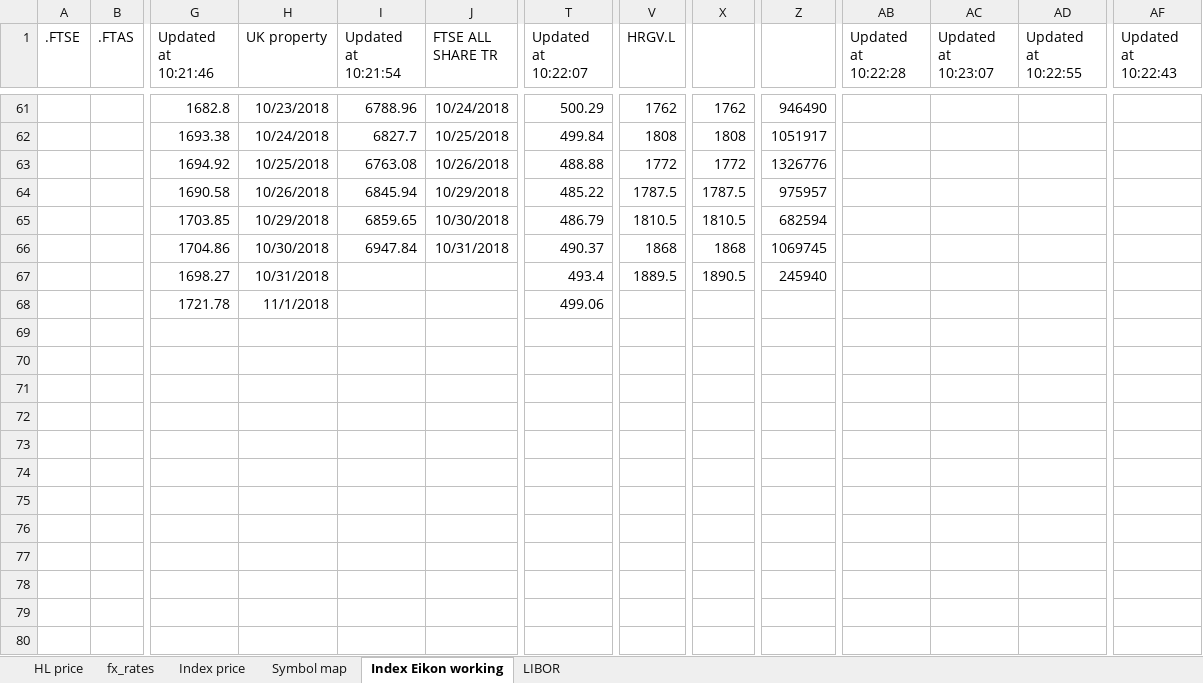
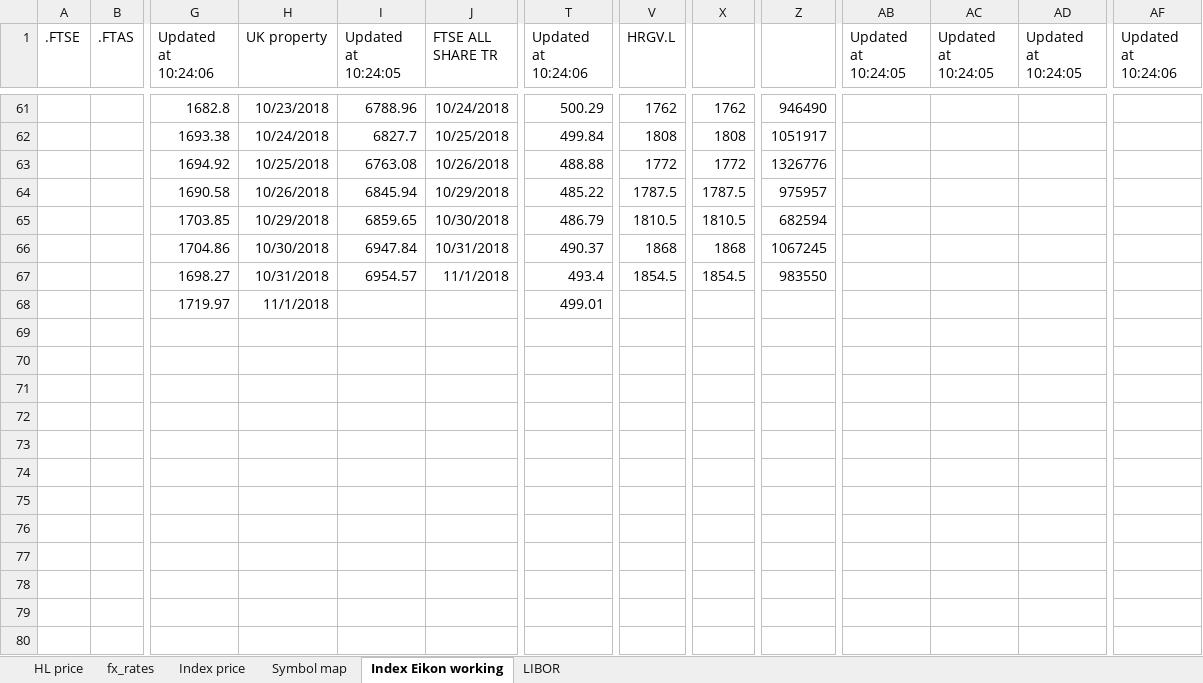
Before and after one commit to NNicolaou/HL_live, an Excel workbook: index and hl price data.xlsx, sheet Index Eikon working, drawn as a sheet; only a part is shown, gaps mark what is left out; values as stored, in another font and other column widths than the file's, no borders; removed rows and columns are numbered as before the commit, all else as after; rows hold the shown columns only; the diff names each change by its address in the sheet, - before the commit and + after, or states it on an @@ line.

Commit message:
small data change

```diff
--- a/index and hl price data.xlsx (sheet Index Eikon working)
+++ b/index and hl price data.xlsx (sheet Index Eikon working)
-G1: Updated at 10:21:46
+G1: Updated at 10:24:06
-I1: Updated at 10:21:54
+I1: Updated at 10:24:05
-T1: Updated at 10:22:07
+T1: Updated at 10:24:06
-AB1: Updated at 10:22:28
+AB1: Updated at 10:24:05
-AC1: Updated at 10:23:07
+AC1: Updated at 10:24:05
-AD1: Updated at 10:22:55
+AD1: Updated at 10:24:05
-AF1: Updated at 10:22:43
+AF1: Updated at 10:24:06
-Z66: 1069745
+Z66: 1067245
-I67 (Updated at 10:24:05): (empty)
+I67 (Updated at 10:24:05): 6954.57
-J67 (FTSE ALL SHARE TR): (empty)
+J67 (FTSE ALL SHARE TR): 11/1/2018
-V67 (HRGV.L): 1889.5
+V67 (HRGV.L): 1854.5
-X67: 1890.5
+X67: 1854.5
-Z67: 245940
+Z67: 983550
-row 68:  |  | 1721.78 | 11/1/2018 |  |  | 499.06
-row 68: (empty)
+row 68:  |  | 1719.97 | 11/1/2018 |  |  | 499.01
-row 69: (empty)
+row 69: (empty)
-row 70: (empty)
+row 70: (empty)
-row 71: (empty)
+row 71: (empty)
-row 72: (empty)
+row 72: (empty)
-row 73: (empty)
+row 73: (empty)
-row 74: (empty)
+row 74: (empty)
-row 75: (empty)
+row 75: (empty)
+row 76: (empty)
```
Also changed, not shown: sheet Index price, sheet LIBOR, sheet HL price, formulas that keep their value, 1 other file.
